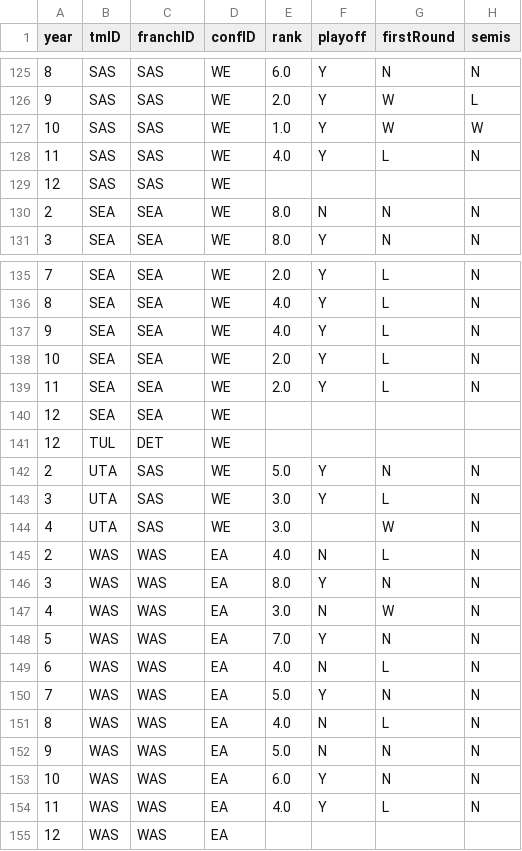
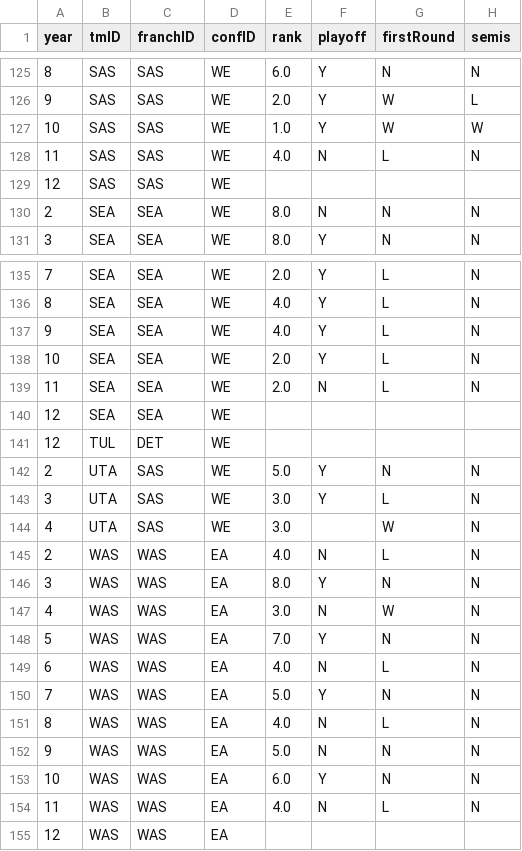
Before and after one commit to DanielRodrigues08/AC-FEUP, a CSV file: data/clean/teams.csv, drawn as a sheet; only a part is shown, gaps mark what is left out; the diff covers the shown part only; the diff names each change by its address in the sheet, - before the commit and + after, or states it on an @@ line.

```diff
--- a/data/clean/teams.csv
+++ b/data/clean/teams.csv
-F128 (playoff): Y
+F128 (playoff): N
-F139 (playoff): Y
+F139 (playoff): N
-F154 (playoff): Y
+F154 (playoff): N
```
Also changed, not shown: 5 edited cells elsewhere in this file, data/integrated.csv, data/transformed.csv, 14 other files.
